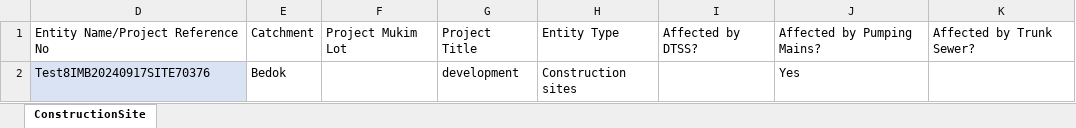
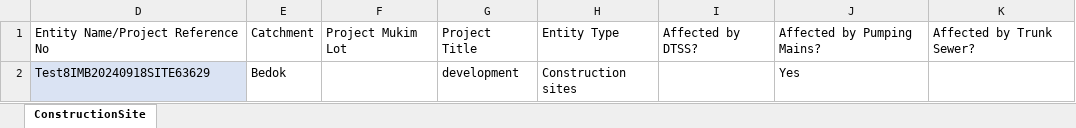
Before and after one commit to AnushanuluHCL/PUBProjectAutomation, an Excel workbook: src/main/resources/documents/WRN8IMBConstruction.xlsx, sheet ConstructionSite, drawn as a sheet; values as stored, in another font and other column widths than the file's, no borders; table styles not drawn; the diff names each change by its address in the sheet, - before the commit and + after, or states it on an @@ line.

```diff
--- a/src/main/resources/documents/WRN8IMBConstruction.xlsx (sheet ConstructionSite)
+++ b/src/main/resources/documents/WRN8IMBConstruction.xlsx (sheet ConstructionSite)
-D2: Test8IMB20240917SITE70376
+D2: Test8IMB20240918SITE63629
```
Also changed, not shown: 3 other files.
